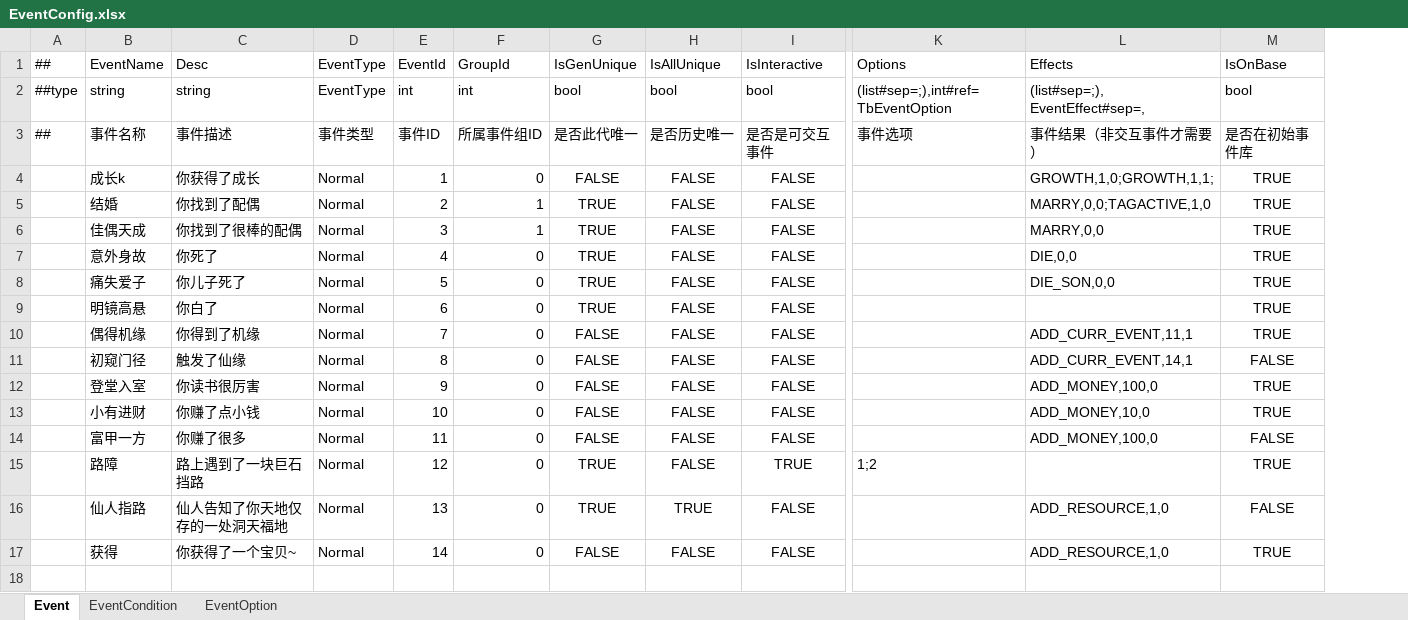
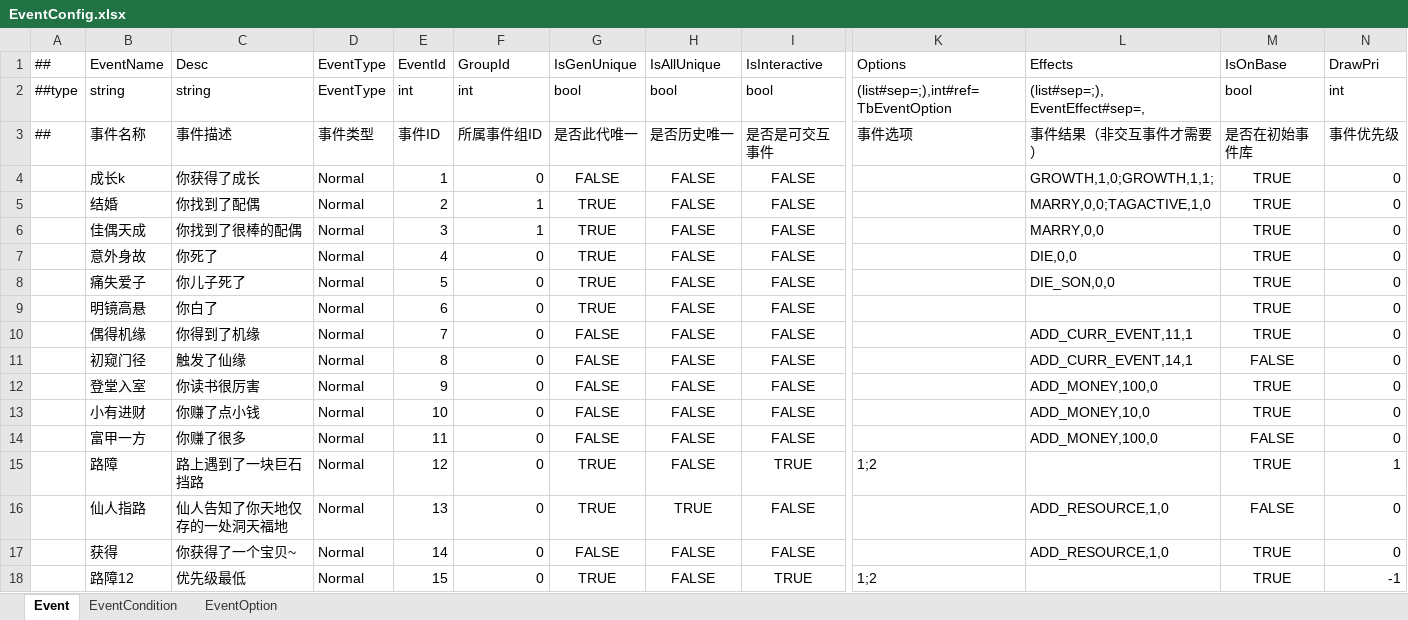
Before and after one commit to fireboltTZ/RootsPinkShark, an Excel workbook: Luban/Config/Datas/Root/EventConfig.xlsx, sheet Event, drawn as a sheet; only a part is shown, gaps mark what is left out; values as stored, in another font and other column widths than the file's, no borders; rows hold the shown columns only; the diff names each change by its address in the sheet, - before the commit and + after, or states it on an @@ line.

Commit message:
AddEventOption

```diff
--- a/Luban/Config/Datas/Root/EventConfig.xlsx (sheet Event)
+++ b/Luban/Config/Datas/Root/EventConfig.xlsx (sheet Event)
+column N (DrawPri), rows 2-17: int | 事件优先级 | 0 | 0 | 0 | 0 | 0 | 0 | 0 | 0 | 0 | 0 | 0 | 1 | 0 | 0
+row 18:  | 路障12 | 优先级最低 | Normal | 15 | 0 | TRUE | FALSE | TRUE | 1;2 |  | TRUE | -1
```
Also changed, not shown: sheet EventOption, 26 other files.
